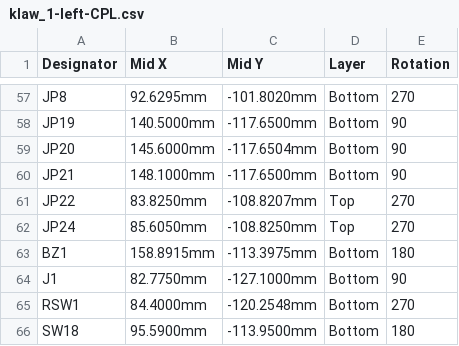
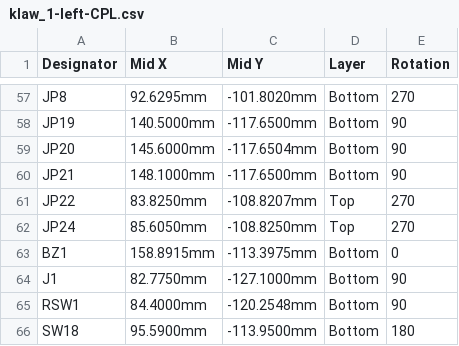
Before and after one commit to scrambletools/klaw, a CSV file: fab/left-half/klaw_1-left-CPL.csv, drawn as a sheet; only a part is shown, gaps mark what is left out.

Commit message:
fix: bottom rotation +180 only for shared-pad parts
- per-face-pattern parts (LEDs, sockets, buzzer, reset) absorb the
  face flip in the footprint; blanket bottom +180 reverted for them
- shared-pad parts (diodes, TRRS, encoder) keep the +180
- README documents the calibrated per-class rule

```diff
--- a/fab/left-half/klaw_1-left-CPL.csv
+++ b/fab/left-half/klaw_1-left-CPL.csv
@@ -62,5 +62,5 @@ JP22,83.8250mm,-108.8207mm,Top,270
 JP24,85.6050mm,-108.8250mm,Top,270
-BZ1,158.8915mm,-113.3975mm,Bottom,180
+BZ1,158.8915mm,-113.3975mm,Bottom,0
 J1,82.7750mm,-127.1000mm,Bottom,90
-RSW1,84.4000mm,-120.2548mm,Bottom,270
+RSW1,84.4000mm,-120.2548mm,Bottom,90
 SW18,95.5900mm,-113.9500mm,Bottom,180
```
Also changed, not shown: fab/right-half/klaw_1-right-CPL.csv, 1 other file.
